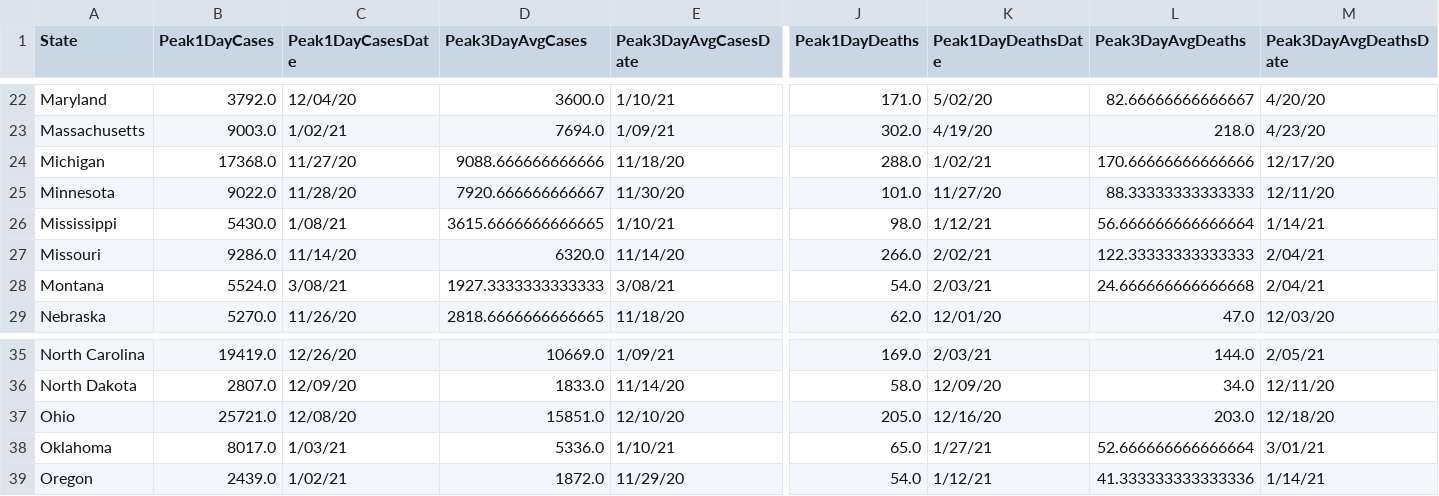
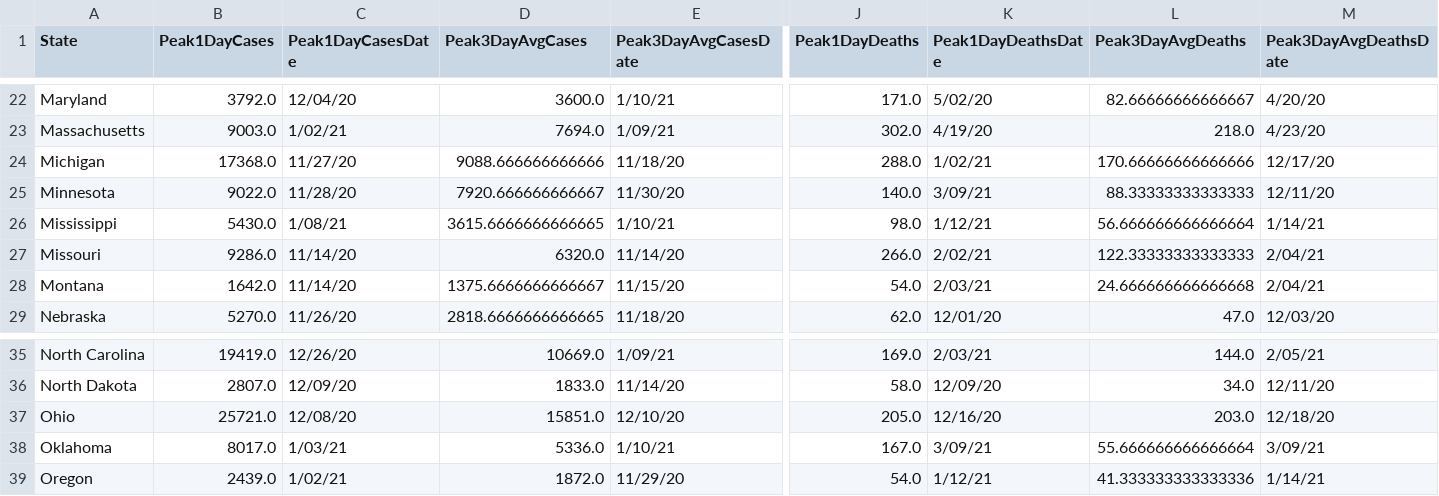
Before and after one commit to painmanagementcollaboratory/Rolling-Peak-COVID-Data-by-State, a CSV file: COVID-Peaks.csv, drawn as a sheet; only a part is shown, gaps mark what is left out; the diff names each change by its address in the sheet, - before the commit and + after, or states it on an @@ line.

```diff
--- a/COVID-Peaks.csv
+++ b/COVID-Peaks.csv
-J25 (Peak1DayDeaths): 101.0
+J25 (Peak1DayDeaths): 140.0
-K25 (Peak1DayDeathsDate): 11/27/20
+K25 (Peak1DayDeathsDate): 3/09/21
-B28 (Peak1DayCases): 5524.0
+B28 (Peak1DayCases): 1642.0
-C28 (Peak1DayCasesDate): 3/08/21
+C28 (Peak1DayCasesDate): 11/14/20
-D28 (Peak3DayAvgCases): 1927.3333333333333
+D28 (Peak3DayAvgCases): 1375.6666666666667
-E28 (Peak3DayAvgCasesDate): 3/08/21
+E28 (Peak3DayAvgCasesDate): 11/15/20
-J38 (Peak1DayDeaths): 65.0
+J38 (Peak1DayDeaths): 167.0
-K38 (Peak1DayDeathsDate): 1/27/21
+K38 (Peak1DayDeathsDate): 3/09/21
-L38 (Peak3DayAvgDeaths): 52.666666666666664
+L38 (Peak3DayAvgDeaths): 55.666666666666664
-M38 (Peak3DayAvgDeathsDate): 3/01/21
+M38 (Peak3DayAvgDeathsDate): 3/09/21
```
Also changed, not shown: data/COVID-19-Cases-USA-By-State.csv.
